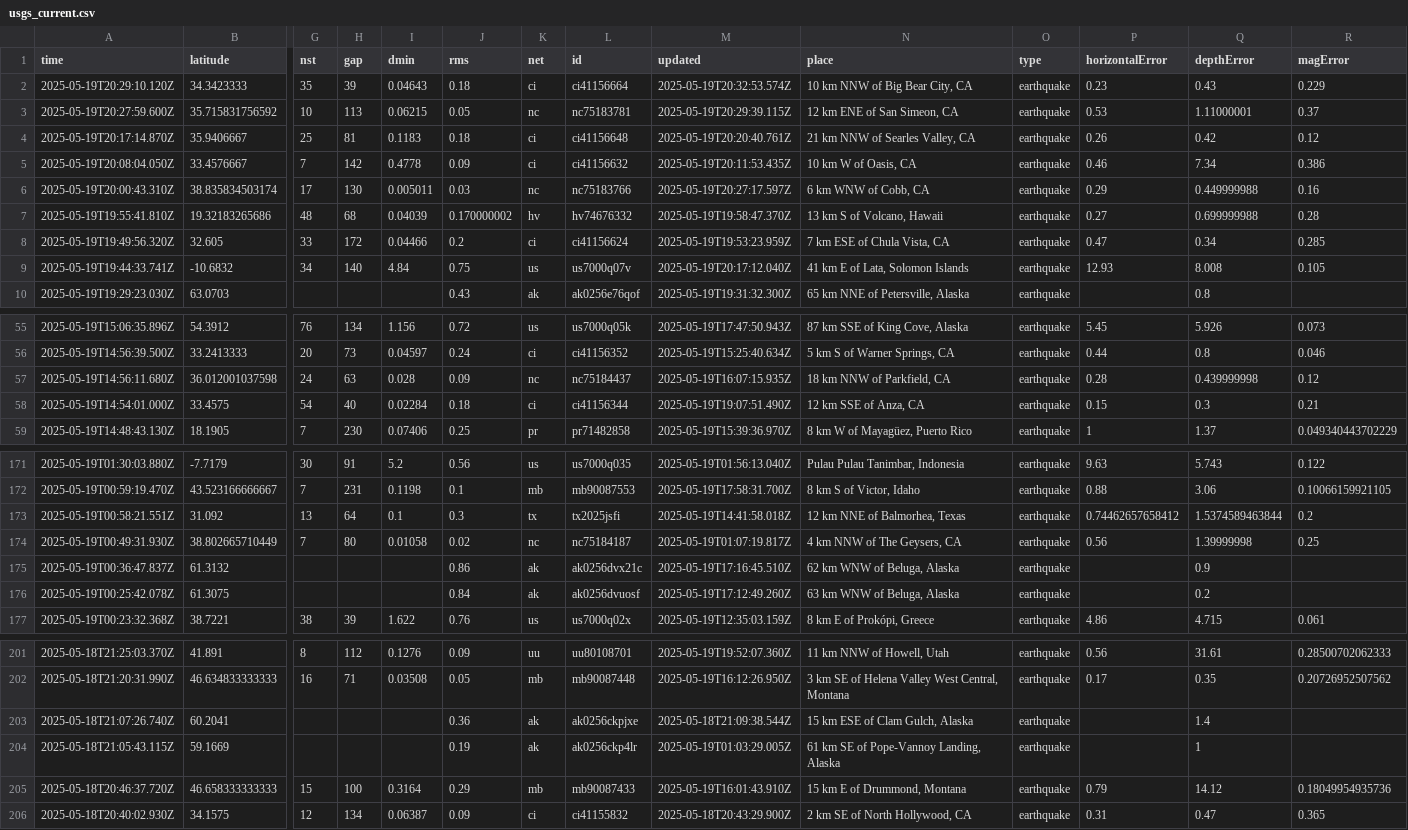
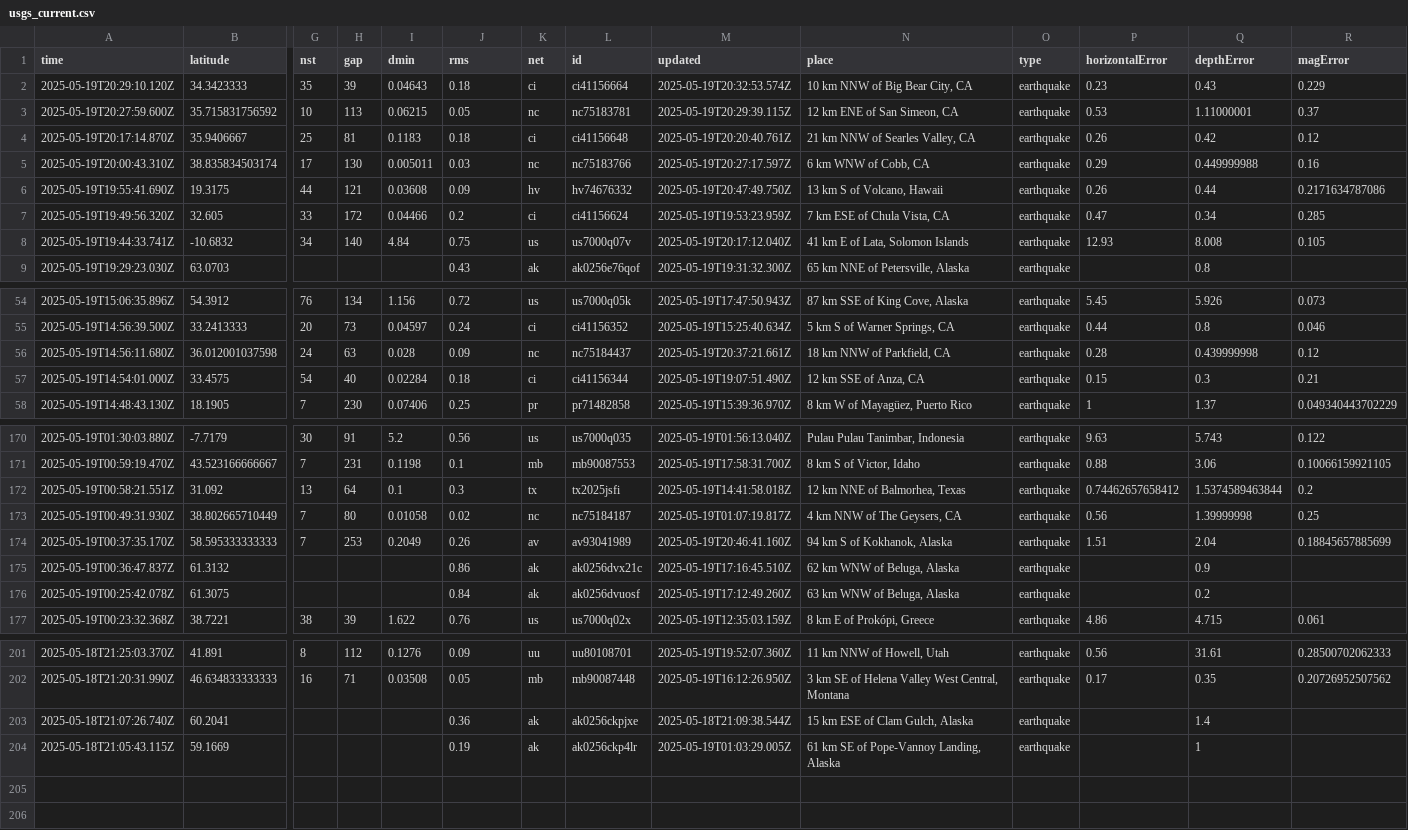
Before and after one commit to xaqanik/actions_test, a CSV file: usgs_current.csv, drawn as a sheet; only a part is shown, gaps mark what is left out; removed rows and columns are numbered as before the commit, all else as after; rows hold the shown columns only; the diff names each change by its address in the sheet, - before the commit and + after, or states it on an @@ line.

```diff
--- a/usgs_current.csv
+++ b/usgs_current.csv
-row 5: 2025-05-19T20:08:04.050Z | 33.4576667 | 7 | 142 | 0.4778 | 0.09 | ci | ci41156632 | 2025-05-19T20:11:53.435Z | 10 km W of Oasis, CA | earthquake | 0.46 | 7.34 | 0.386
-row 7: 2025-05-19T19:55:41.810Z | 19.32183265686 | 48 | 68 | 0.04039 | 0.170000002 | hv | hv74676332 | 2025-05-19T19:58:47.370Z | 13 km S of Volcano, Hawaii | earthquake | 0.27 | 0.699999988 | 0.28
+row 6: 2025-05-19T19:55:41.690Z | 19.3175 | 44 | 121 | 0.03608 | 0.09 | hv | hv74676332 | 2025-05-19T20:47:49.750Z | 13 km S of Volcano, Hawaii | earthquake | 0.26 | 0.44 | 0.2171634787086
-M56 (updated): 2025-05-19T16:07:15.935Z
+M56 (updated): 2025-05-19T20:37:21.661Z
+row 174: 2025-05-19T00:37:35.170Z | 58.595333333333 | 7 | 253 | 0.2049 | 0.26 | av | av93041989 | 2025-05-19T20:46:41.160Z | 94 km S of Kokhanok, Alaska | earthquake | 1.51 | 2.04 | 0.18845657885699
-row 205: 2025-05-18T20:46:37.720Z | 46.658333333333 | 15 | 100 | 0.3164 | 0.29 | mb | mb90087433 | 2025-05-19T16:01:43.910Z | 15 km E of Drummond, Montana | earthquake | 0.79 | 14.12 | 0.18049954935736
-row 206: 2025-05-18T20:40:02.930Z | 34.1575 | 12 | 134 | 0.06387 | 0.09 | ci | ci41155832 | 2025-05-18T20:43:29.900Z | 2 km SE of North Hollywood, CA | earthquake | 0.31 | 0.47 | 0.365
```
